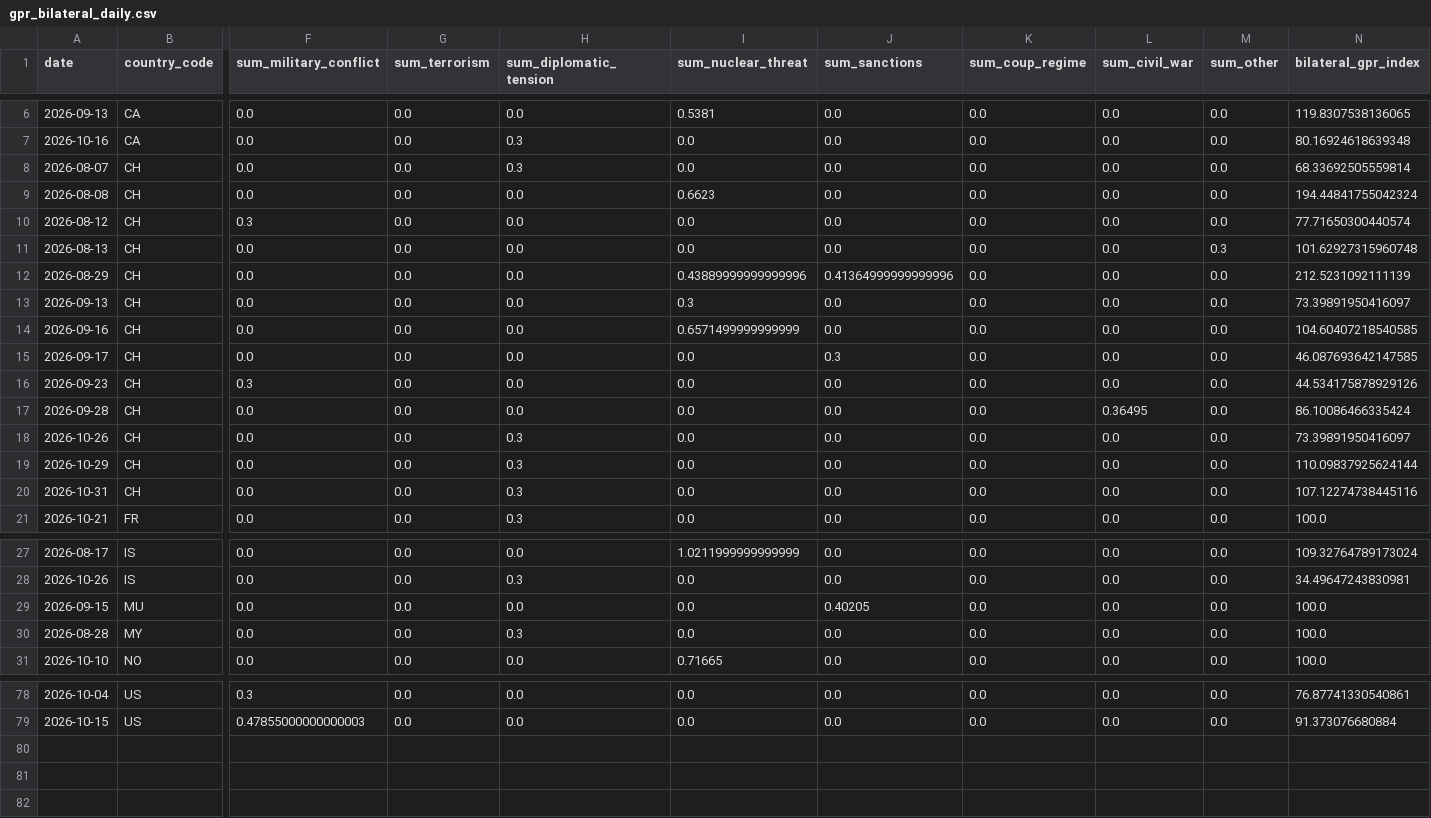
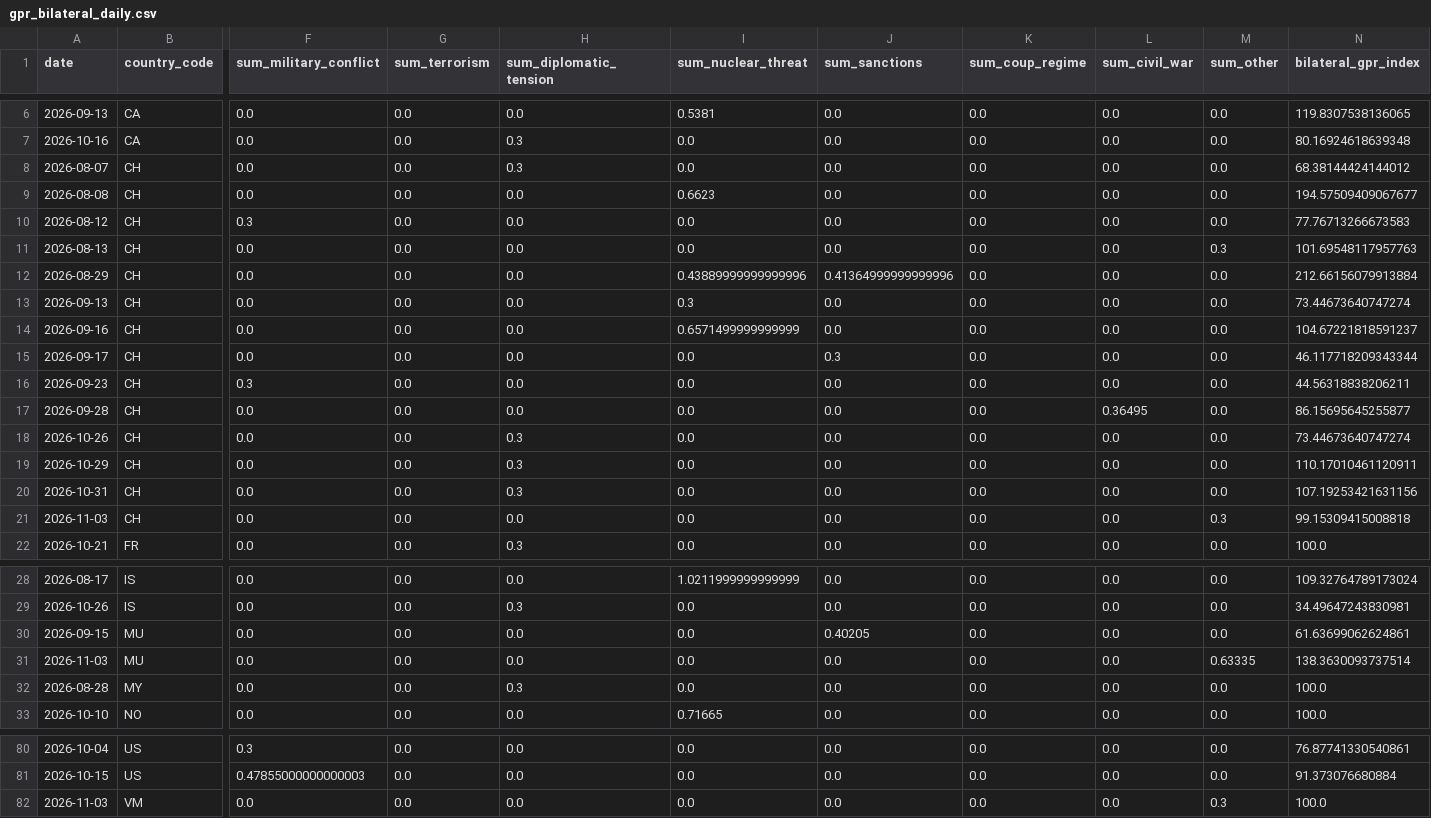
Before and after one commit to VanshGupta18/Forsyt, a CSV file: gpr_index/outputs/gpr_bilateral_daily.csv, drawn as a sheet; only a part is shown, gaps mark what is left out; addresses are those after the commit; rows hold the shown columns only; the diff names each change by its address in the sheet, - before the commit and + after, or states it on an @@ line.

```diff
--- a/gpr_index/outputs/gpr_bilateral_daily.csv
+++ b/gpr_index/outputs/gpr_bilateral_daily.csv
-N8 (bilateral_gpr_index): 68.33692505559814
+N8 (bilateral_gpr_index): 68.38144424144012
-N9 (bilateral_gpr_index): 194.44841755042324
+N9 (bilateral_gpr_index): 194.57509409067677
-N10 (bilateral_gpr_index): 77.71650300440574
+N10 (bilateral_gpr_index): 77.76713266673583
-N11 (bilateral_gpr_index): 101.62927315960748
+N11 (bilateral_gpr_index): 101.69548117957763
-N12 (bilateral_gpr_index): 212.5231092111139
+N12 (bilateral_gpr_index): 212.66156079913884
-N13 (bilateral_gpr_index): 73.39891950416097
+N13 (bilateral_gpr_index): 73.44673640747274
-N14 (bilateral_gpr_index): 104.60407218540585
+N14 (bilateral_gpr_index): 104.67221818591237
-N15 (bilateral_gpr_index): 46.087693642147585
+N15 (bilateral_gpr_index): 46.117718209343344
-N16 (bilateral_gpr_index): 44.534175878929126
+N16 (bilateral_gpr_index): 44.56318838206211
-N17 (bilateral_gpr_index): 86.10086466335424
+N17 (bilateral_gpr_index): 86.15695645255877
-N18 (bilateral_gpr_index): 73.39891950416097
+N18 (bilateral_gpr_index): 73.44673640747274
-N19 (bilateral_gpr_index): 110.09837925624144
+N19 (bilateral_gpr_index): 110.17010461120911
-N20 (bilateral_gpr_index): 107.12274738445116
+N20 (bilateral_gpr_index): 107.19253421631156
+row 21: 2026-11-03 | CH | 0.0 | 0.0 | 0.0 | 0.0 | 0.0 | 0.0 | 0.0 | 0.3 | 99.15309415008818
-N30 (bilateral_gpr_index): 100.0
+N30 (bilateral_gpr_index): 61.63699062624861
+row 31: 2026-11-03 | MU | 0.0 | 0.0 | 0.0 | 0.0 | 0.0 | 0.0 | 0.0 | 0.63335 | 138.3630093737514
+row 82: 2026-11-03 | VM | 0.0 | 0.0 | 0.0 | 0.0 | 0.0 | 0.0 | 0.0 | 0.3 | 100.0
```
Also changed, not shown: gpr_index/outputs/gpr_corridor_daily.csv, nifty-50/data/BRENT.csv, 6 other files.
